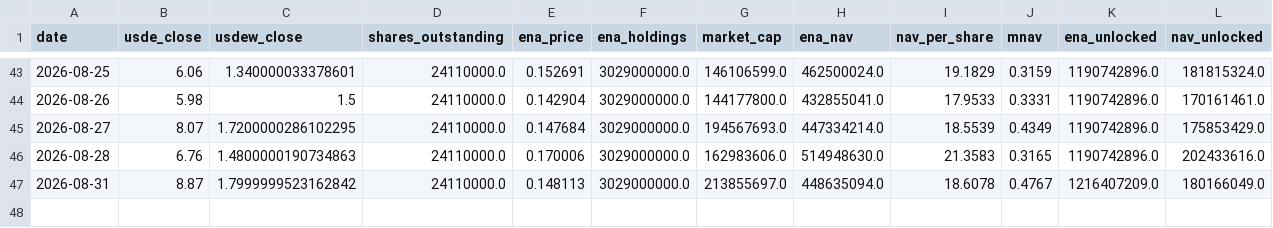
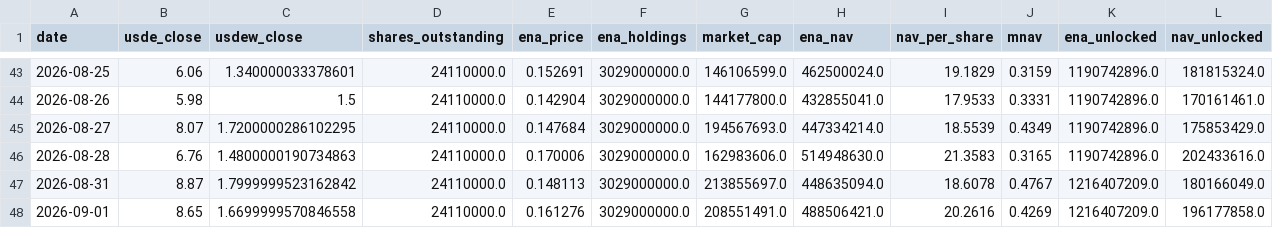
Before and after one commit to QorbQuant/EthenaDAT, a CSV file: output/ethena_dat.csv, drawn as a sheet; only a part is shown, gaps mark what is left out; rows hold the shown columns only; the diff names each change by its address in the sheet, - before the commit and + after, or states it on an @@ line.

```diff
--- a/output/ethena_dat.csv
+++ b/output/ethena_dat.csv
+row 48: 2026-09-01 | 8.65 | 1.6699999570846558 | 24110000.0 | 0.161276 | 3029000000.0 | 208551491.0 | 488506421.0 | 20.2616 | 0.4269 | 1216407209.0 | 196177858.0
```
Also changed, not shown: 5 other files.
